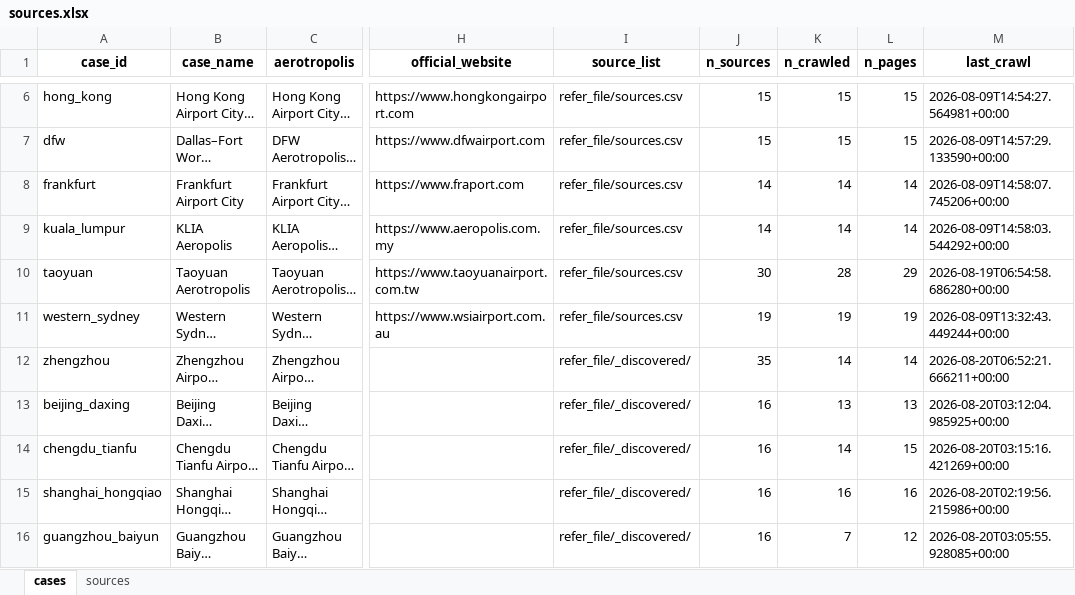
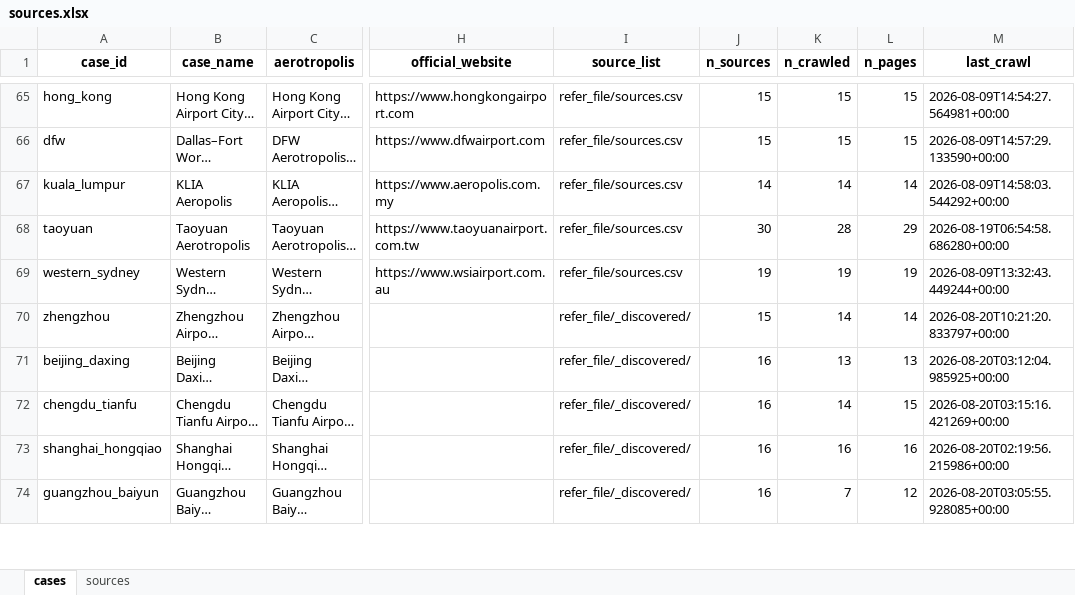
Before and after one commit to CongTuanVu/mag-data-crawler-ws2, an Excel workbook: refer_file/sources.xlsx, sheet cases, drawn as a sheet; only a part is shown, gaps mark what is left out; long unchanged cells end in …; values as stored, in another font and other column widths than the file's, no borders; addresses are those after the commit; the diff covers the shown part only; the diff names each change by its address in the sheet, - before the commit and + after, or states it on an @@ line.

```diff
--- a/refer_file/sources.xlsx (sheet cases)
+++ b/refer_file/sources.xlsx (sheet cases)
@@ row 8 moved to row 23: frankfurt @@
-J70 (n_sources): 35
+J70 (n_sources): 15
-M70 (last_crawl): 2026-08-20T06:52:21.666211+00:00
+M70 (last_crawl): 2026-08-20T10:21:20.833797+00:00
```
Also changed, not shown: 57 added rows, 57 removed rows, 1 moved row and 2 edited cells elsewhere in this sheet, sheet sources, 32 other files.
